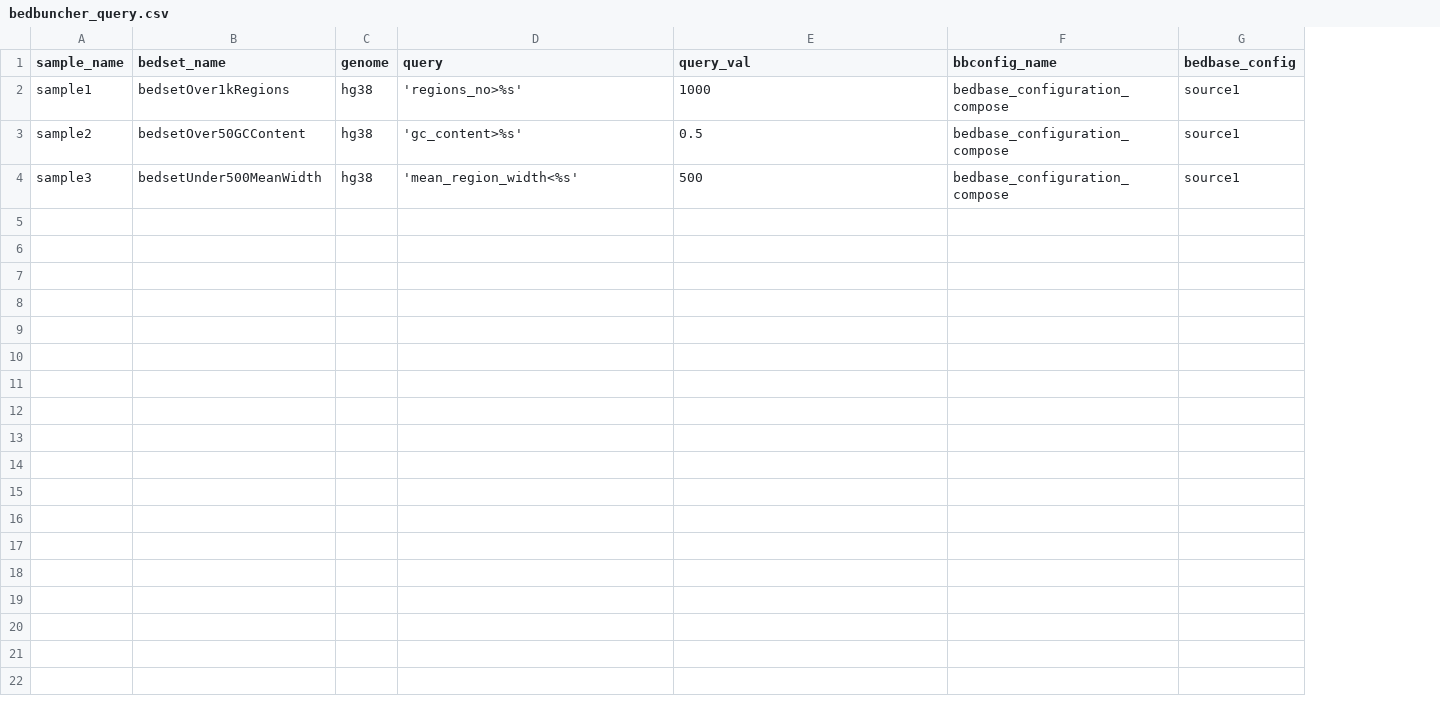
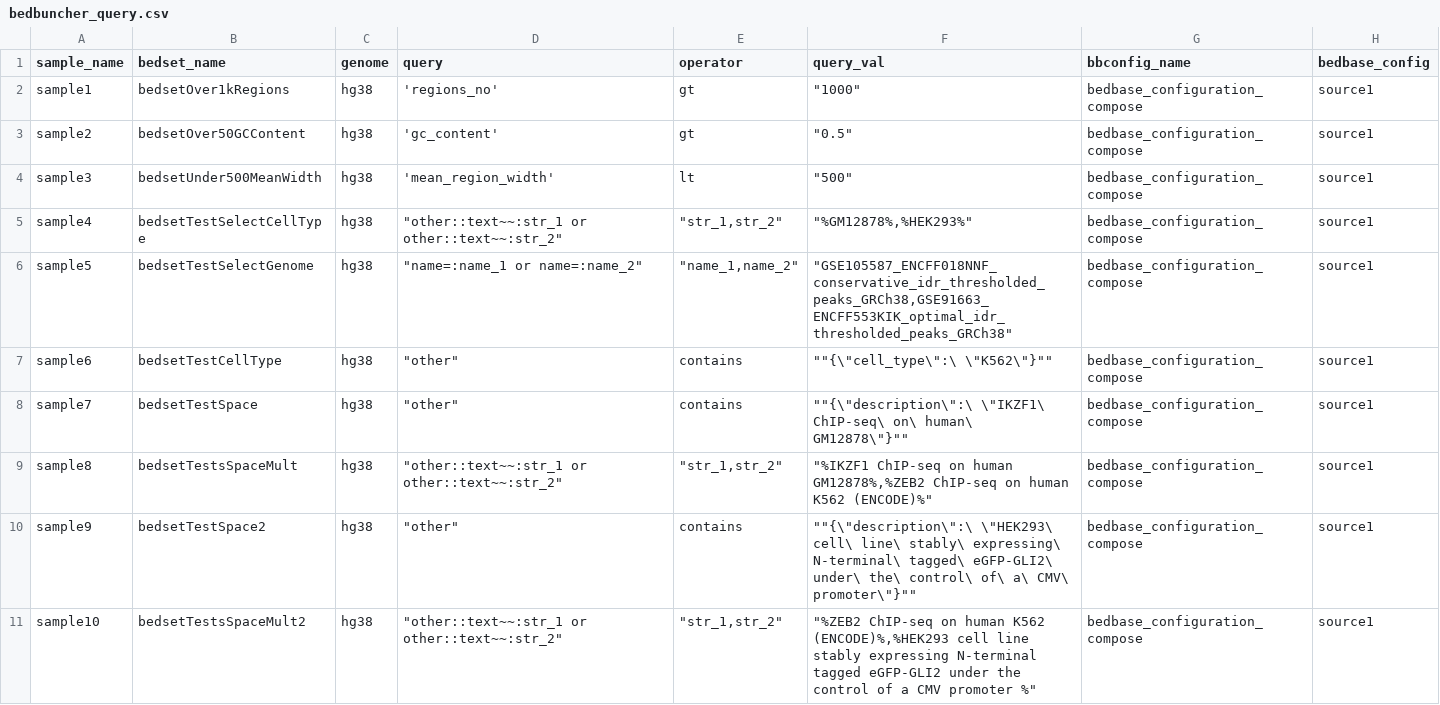
Before and after one commit to databio/bedbase, a CSV file: tutorial_files/PEPs/bedbuncher_query.csv, drawn as a sheet; addresses are those after the commit; the diff names each change by its address in the sheet, - before the commit and + after, or states it on an @@ line.

```diff
--- a/tutorial_files/PEPs/bedbuncher_query.csv
+++ b/tutorial_files/PEPs/bedbuncher_query.csv
+column E (operator), rows 2-4: gt | gt | lt
-D2 (query): 'regions_no>%s'
+D2 (query): 'regions_no'
-F2 (query_val): 1000
+F2 (query_val): "1000"
-D3 (query): 'gc_content>%s'
+D3 (query): 'gc_content'
-F3 (query_val): 0.5
+F3 (query_val): "0.5"
-D4 (query): 'mean_region_width<%s'
+D4 (query): 'mean_region_width'
-F4 (query_val): 500
+F4 (query_val): "500"
+row 5: sample4 | bedsetTestSelectCellType | hg38 | "other::text~~:str_1 or other::text~~:str_2" | "str_1,str_2" | "%GM12878%,%HEK293%" | bedbase_configuration_compose | source1
+row 6: sample5 | bedsetTestSelectGenome | hg38 | "name=:name_1 or name=:name_2" | "name_1,name_2" | "GSE105587_ENCFF018NNF_conservative_idr_thresholded_peaks_GRCh38,GSE91663_ENCFF553KIK_optimal_idr_thresholded_peaks_GRCh38" | bedbase_configuration_compose | source1
+row 7: sample6 | bedsetTestCellType | hg38 | "other" | contains | ""{\"cell_type\":\ \"K562\"}"" | bedbase_configuration_compose | source1
+row 8: sample7 | bedsetTestSpace | hg38 | "other" | contains | ""{\"description\":\ \"IKZF1\ ChIP-seq\ on\ human\ GM12878\"}"" | bedbase_configuration_compose | source1
+row 9: sample8 | bedsetTestsSpaceMult | hg38 | "other::text~~:str_1 or other::text~~:str_2" | "str_1,str_2" | "%IKZF1 ChIP-seq on human GM12878%,%ZEB2 ChIP-seq on human K562 (ENCODE)%" | bedbase_configuration_compose | source1
+row 10: sample9 | bedsetTestSpace2 | hg38 | "other" | contains | ""{\"description\":\ \"HEK293\ cell\ line\ stably\ expressing\ N-terminal\ tagged\ eGFP-GLI2\ under\ the\ control\ of\ a\ CMV\ promoter\"}"" | bedbase_configuration_compose | source1
+row 11: sample10 | bedsetTestsSpaceMult2 | hg38 | "other::text~~:str_1 or other::text~~:str_2" | "str_1,str_2" | "%ZEB2 ChIP-seq on human K562 (ENCODE)%,%HEK293 cell line stably expressing N-terminal tagged eGFP-GLI2 under the control of a CMV promoter %" | bedbase_configuration_compose | source1
```
Also changed, not shown: 4 other files.
